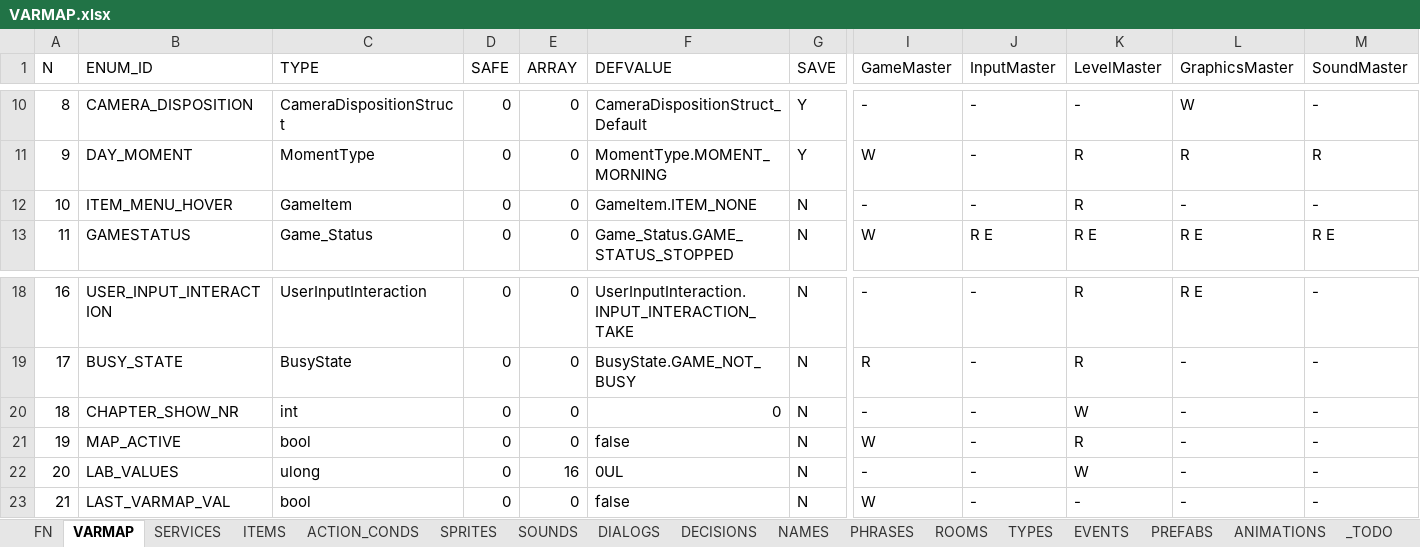
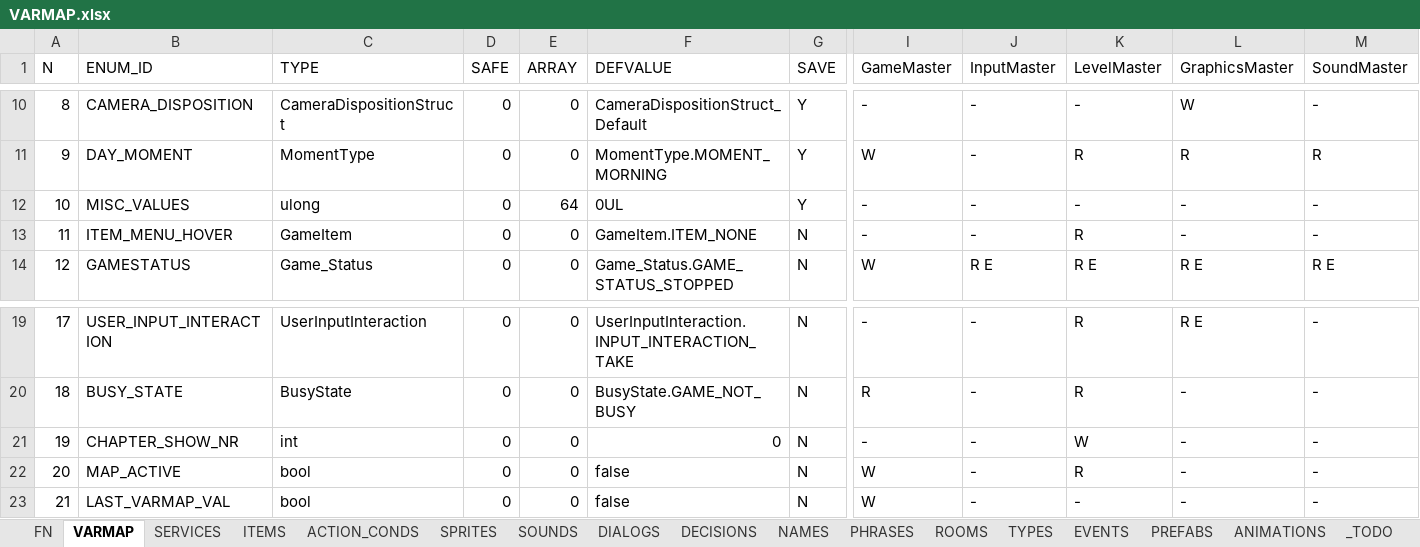
Before and after one commit to ivor4/Goblins3_AnotherQuest, an Excel workbook: VARMAP_Generator/VARMAP.xlsx, sheet VARMAP, drawn as a sheet; only a part is shown, gaps mark what is left out; values as stored, in another font and other column widths than the file's, no borders; charts and pictures and table styles not drawn; removed rows and columns are numbered as before the commit, all else as after; rows hold the shown columns only; the diff names each change by its address in the sheet, - before the commit and + after, or states it on an @@ line.

Commit message:
Custom functions and Misc array

```diff
--- a/VARMAP_Generator/VARMAP.xlsx (sheet VARMAP)
+++ b/VARMAP_Generator/VARMAP.xlsx (sheet VARMAP)
+row 12: 10 | MISC_VALUES | ulong | 0 | 64 | 0UL | Y | - | - | - | - | -
@@ column A (N) renumbered between rows 13 and 22 @@
-row 22: 20 | LAB_VALUES | ulong | 0 | 16 | 0UL | N | - | - | W | - | -
```
Also changed, not shown: sheet SERVICES, sheet TYPES, 24 other files.
